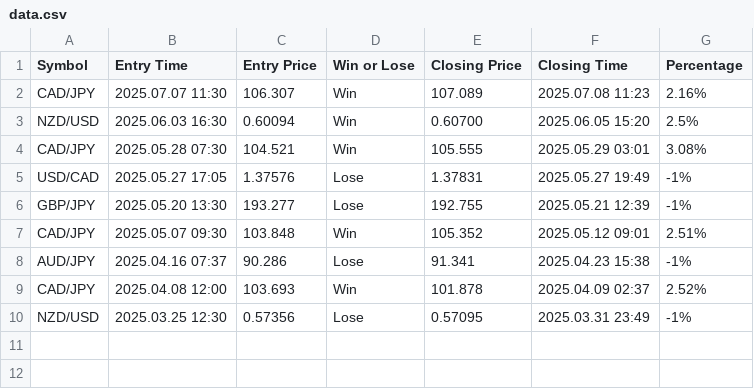
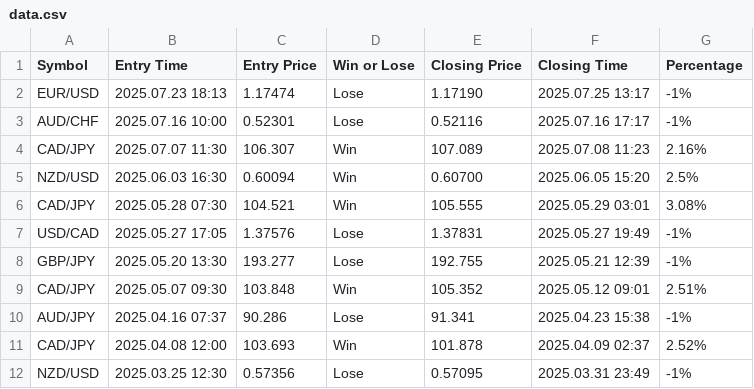
Before and after one commit to Dusiqua/Website, a CSV file: data.csv, drawn as a sheet.

Commit message:
Update data.csv

```diff
--- a/data.csv
+++ b/data.csv
@@ -1,2 +1,4 @@
 Symbol;Entry Time;Entry Price;Win or Lose;Closing Price;Closing Time;Percentage
+EUR/USD;2025.07.23 18:13;1.17474;Lose;1.17190;2025.07.25 13:17;-1%
+AUD/CHF;2025.07.16 10:00;0.52301;Lose;0.52116;2025.07.16 17:17;-1%
 CAD/JPY;2025.07.07 11:30;106.307;Win;107.089;2025.07.08 11:23;2.16%
```
